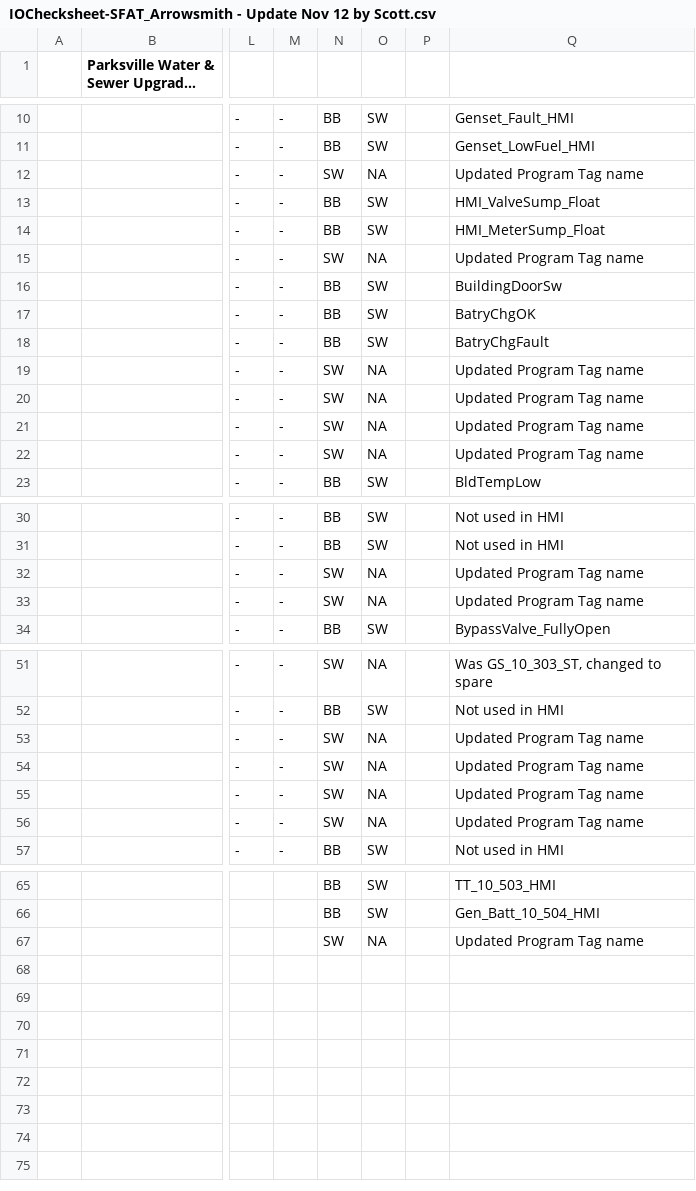
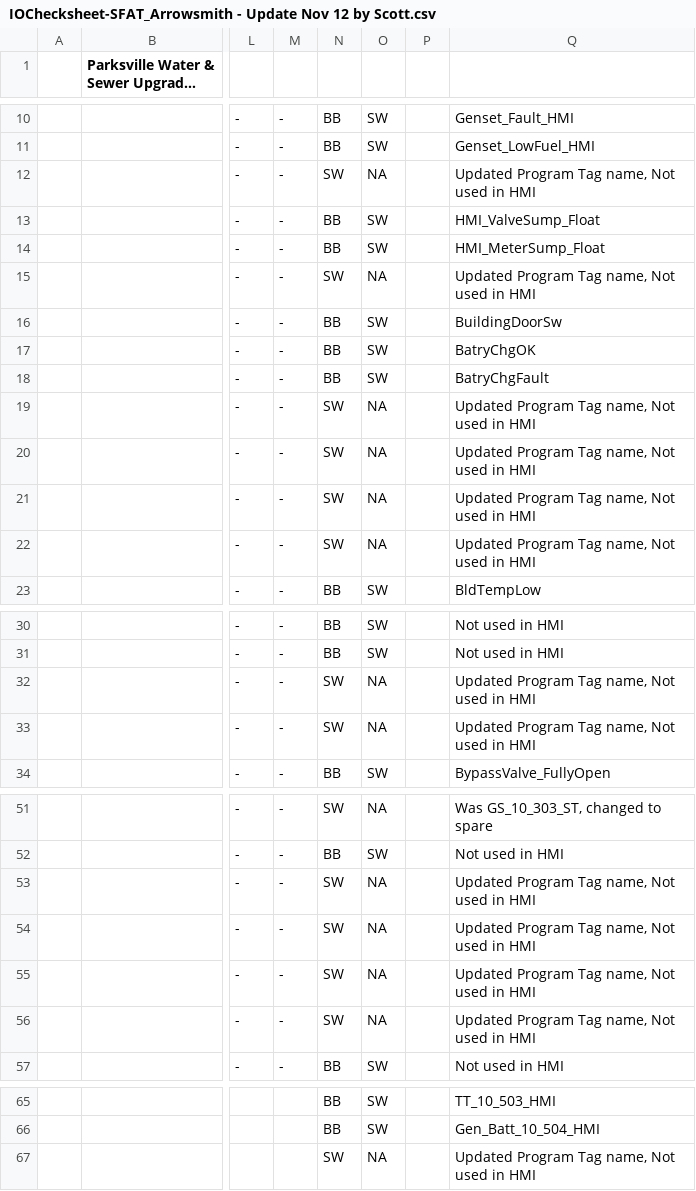
Before and after one commit to WSWallace-62/Arrowsmith_Dam_PLC, a CSV file: Misc_Docs/IOChecksheet-SFAT_Arrowsmith - Update Nov 12 by Scott.csv, drawn as a sheet; only a part is shown, gaps mark what is left out; long unchanged cells end in …; the diff covers the shown part only; the diff names each change by its address in the sheet, - before the commit and + after, or states it on an @@ line.

Commit message:
Added not in HMI to spare tags

```diff
--- a/Misc_Docs/IOChecksheet-SFAT_Arrowsmith - Update Nov 12 by Scott.csv
+++ b/Misc_Docs/IOChecksheet-SFAT_Arrowsmith - Update Nov 12 by Scott.csv
-Q12: Updated Program Tag name
+Q12: Updated Program Tag name, Not used in HMI
-Q15: Updated Program Tag name
+Q15: Updated Program Tag name, Not used in HMI
-Q19:Q22: Updated Program Tag name
+Q19:Q22: Updated Program Tag name, Not used in HMI
-Q32:Q33: Updated Program Tag name
+Q32:Q33: Updated Program Tag name, Not used in HMI
-Q53:Q56: Updated Program Tag name
+Q53:Q56: Updated Program Tag name, Not used in HMI
-Q67: Updated Program Tag name
+Q67: Updated Program Tag name, Not used in HMI
```
Also changed, not shown: 2 edited cells elsewhere in this file.
